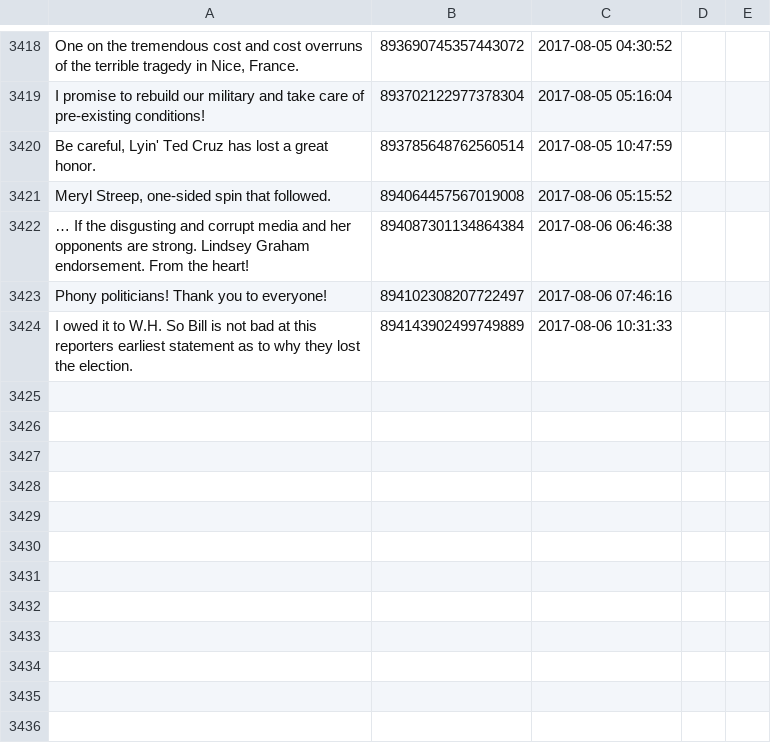
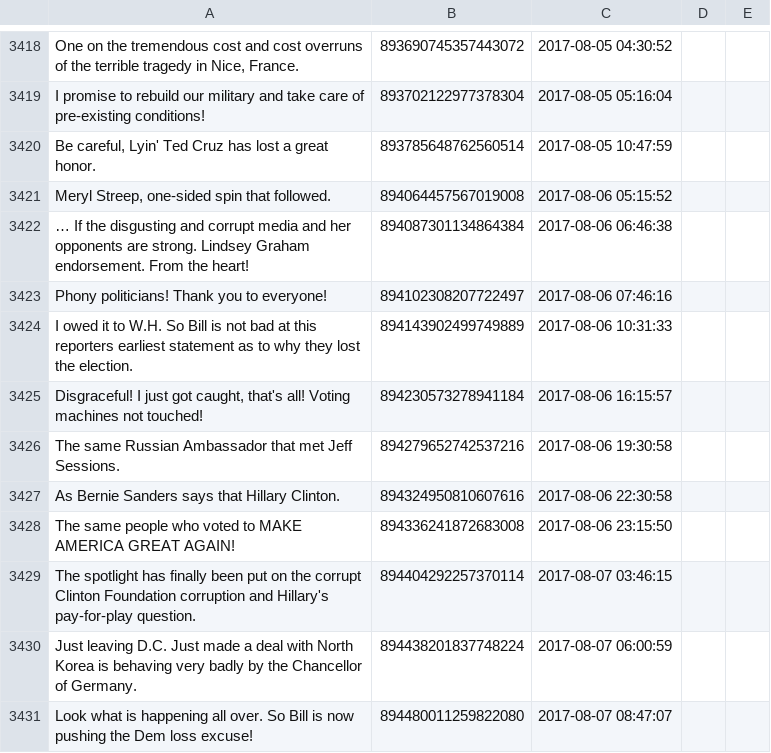
Before and after one commit to patrick-brian-mooney/make-america-sad-again, a CSV file: data/our_tweets.csv, drawn as a sheet; only a part is shown, gaps mark what is left out; the diff names each change by its address in the sheet, - before the commit and + after, or states it on an @@ line.

Commit message:
07 Aug 2017: archiving new data

```diff
--- a/data/our_tweets.csv
+++ b/data/our_tweets.csv
+row 3425: Disgraceful! I just got caught, that's all! Voting machines not touched! | 894230573278941184 | 2017-08-06 16:15:57
+row 3426: The same Russian Ambassador that met Jeff Sessions. | 894279652742537216 | 2017-08-06 19:30:58
+row 3427: As Bernie Sanders says that Hillary Clinton. | 894324950810607616 | 2017-08-06 22:30:58
+row 3428: The same people who voted to MAKE AMERICA GREAT AGAIN! | 894336241872683008 | 2017-08-06 23:15:50
+row 3429: The spotlight has finally been put on the corrupt Clinton Foundation corruption and Hillary's pay-for-play question. | 894404292257370114 | 2017-08-07 03:46:15
+row 3430: Just leaving D.C. Just made a deal with North Korea is behaving very badly by the Chancellor of Germany. | 894438201837748224 | 2017-08-07 06:00:59
+row 3431: Look what is happening all over. So Bill is now pushing the Dem loss excuse! | 894480011259822080 | 2017-08-07 08:47:07
```
